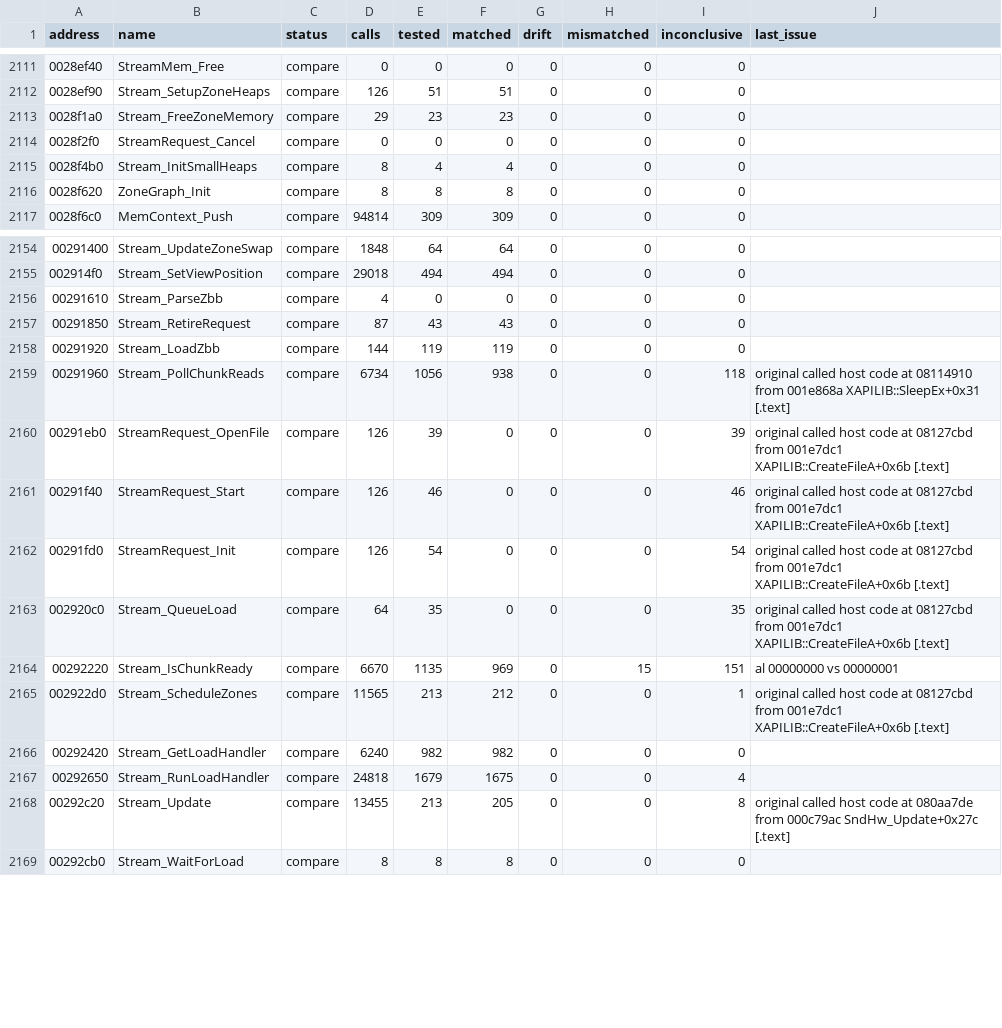
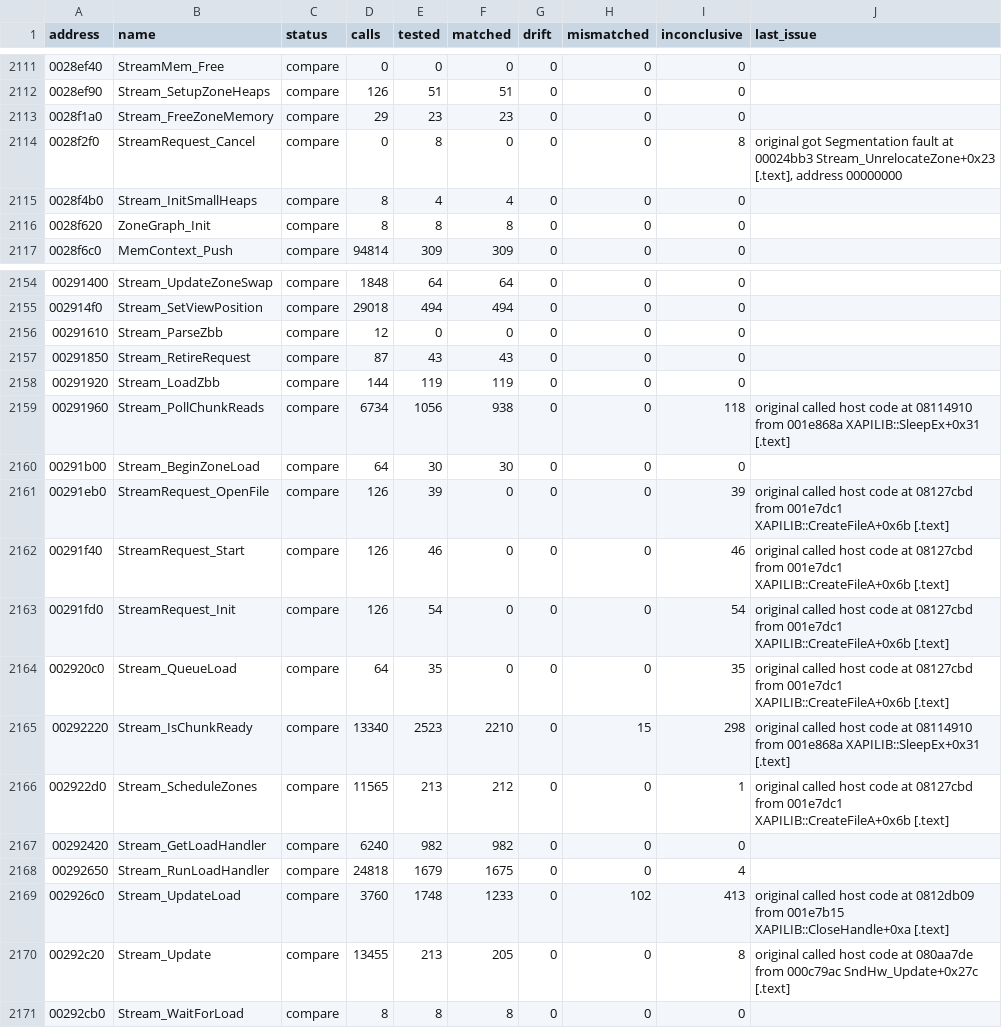
Before and after one commit to SmokeDoggy044/CoD2-BRO-Decomp, a CSV file: tools/data/functions.csv, drawn as a sheet; only a part is shown, gaps mark what is left out.

```diff
--- a/tools/data/functions.csv
+++ b/tools/data/functions.csv
@@ -2113,3 +2113,3 @@ address,name,status,calls,tested,matched,drift,mismatched,inconclusive,last_issu
 0028f1a0,Stream_FreeZoneMemory,compare,29,23,23,0,0,0,""
-0028f2f0,StreamRequest_Cancel,compare,0,0,0,0,0,0,""
+0028f2f0,StreamRequest_Cancel,compare,0,8,0,0,0,8,"original got Segmentation fault at 00024bb3 Stream_UnrelocateZone+0x23 [.text], address 00000000"
 0028f4b0,Stream_InitSmallHeaps,compare,8,4,4,0,0,0,""
@@ -2155,3 +2155,3 @@ address,name,status,calls,tested,matched,drift,mismatched,inconclusive,last_issu
 002914f0,Stream_SetViewPosition,compare,29018,494,494,0,0,0,""
-00291610,Stream_ParseZbb,compare,4,0,0,0,0,0,""
+00291610,Stream_ParseZbb,compare,12,0,0,0,0,0,""
 00291850,Stream_RetireRequest,compare,87,43,43,0,0,0,""
@@ -2159,2 +2159,3 @@ address,name,status,calls,tested,matched,drift,mismatched,inconclusive,last_issu
 00291960,Stream_PollChunkReads,compare,6734,1056,938,0,0,118,"original called host code at 08114910 from 001e868a XAPILIB::SleepEx+0x31 [.text]"
+00291b00,Stream_BeginZoneLoad,compare,64,30,30,0,0,0,""
 00291eb0,StreamRequest_OpenFile,compare,126,39,0,0,0,39,"original called host code at 08127cbd from 001e7dc1 XAPILIB::CreateFileA+0x6b [.text]"
@@ -2163,3 +2164,3 @@ address,name,status,calls,tested,matched,drift,mismatched,inconclusive,last_issu
 002920c0,Stream_QueueLoad,compare,64,35,0,0,0,35,"original called host code at 08127cbd from 001e7dc1 XAPILIB::CreateFileA+0x6b [.text]"
-00292220,Stream_IsChunkReady,compare,6670,1135,969,0,15,151,"al 00000000 vs 00000001"
+00292220,Stream_IsChunkReady,compare,13340,2523,2210,0,15,298,"original called host code at 08114910 from 001e868a XAPILIB::SleepEx+0x31 [.text]"
 002922d0,Stream_ScheduleZones,compare,11565,213,212,0,0,1,"original called host code at 08127cbd from 001e7dc1 XAPILIB::CreateFileA+0x6b [.text]"
@@ -2167,2 +2168,3 @@ address,name,status,calls,tested,matched,drift,mismatched,inconclusive,last_issu
 00292650,Stream_RunLoadHandler,compare,24818,1679,1675,0,0,4,""
+002926c0,Stream_UpdateLoad,compare,3760,1748,1233,0,102,413,"original called host code at 0812db09 from 001e7b15 XAPILIB::CloseHandle+0xa [.text]"
 00292c20,Stream_Update,compare,13455,213,205,0,0,8,"original called host code at 080aa7de from 000c79ac SndHw_Update+0x27c [.text]"
```
Also changed, not shown: 3 other files.
